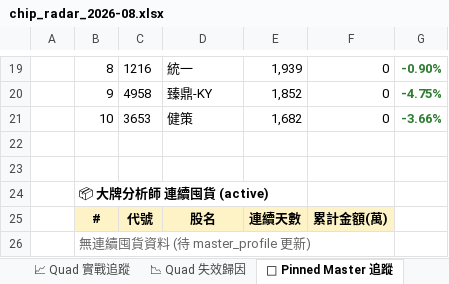
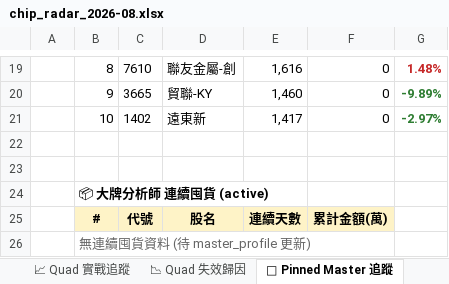
Before and after one commit to EdwardYY1224/CHIP_RADAR_TW, an Excel workbook: data/reports/chip_radar_2026-08.xlsx, sheet 📌 Pinned Master 追蹤, drawn as a sheet; only a part is shown, gaps mark what is left out; values as stored, in another font and other column widths than the file's, no borders; the diff covers the shown part only; the diff names each change by its address in the sheet, - before the commit and + after, or states it on an @@ line.

```diff
--- a/data/reports/chip_radar_2026-08.xlsx (sheet 📌 Pinned Master 追蹤)
+++ b/data/reports/chip_radar_2026-08.xlsx (sheet 📌 Pinned Master 追蹤)
-C19: 1216
+C19: 7610
-D19: 統一
+D19: 聯友金屬-創
-E19: 1,939
+E19: 1,616
-G19: -0.90%
+G19: 1.48%
-G19 text colour: #2E7D32
+G19 text colour: #C62828
-C20: 4958
+C20: 3665
-D20: 臻鼎-KY
+D20: 貿聯-KY
-E20: 1,852
+E20: 1,460
-G20: -4.75%
+G20: -9.89%
-C21: 3653
+C21: 1402
-D21: 健策
+D21: 遠東新
-E21: 1,682
+E21: 1,417
-G21: -3.66%
+G21: -2.97%
```
Also changed, not shown: 27 edited cells and cell formats elsewhere in this sheet, sheet 📋 今日 Dashboard, sheet 20260821, sheet 📱 手機摘要, other sheet tabs, data/reports/latest.xlsx, 33 other files.
